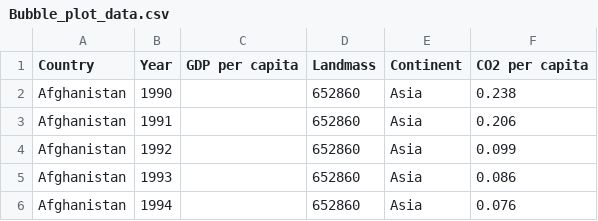
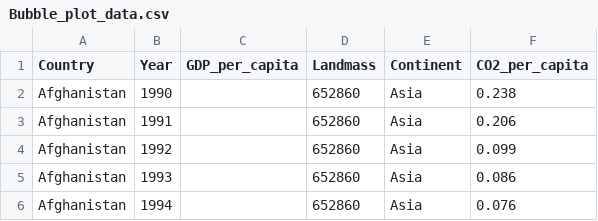
Before and after one commit to Akira-Abe123/Homework10, a CSV file: Bubble_plot_data.csv, drawn as a sheet; only a part is shown.

Commit message:
Add files via upload

```diff
--- a/Bubble_plot_data.csv
+++ b/Bubble_plot_data.csv
@@ -1,2 +1,2 @@
-Country,Year,GDP per capita,Landmass,Continent,CO2 per capita
+Country,Year,GDP_per_capita,Landmass,Continent,CO2_per_capita
 Afghanistan,1990,,652860,Asia,0.238
```
